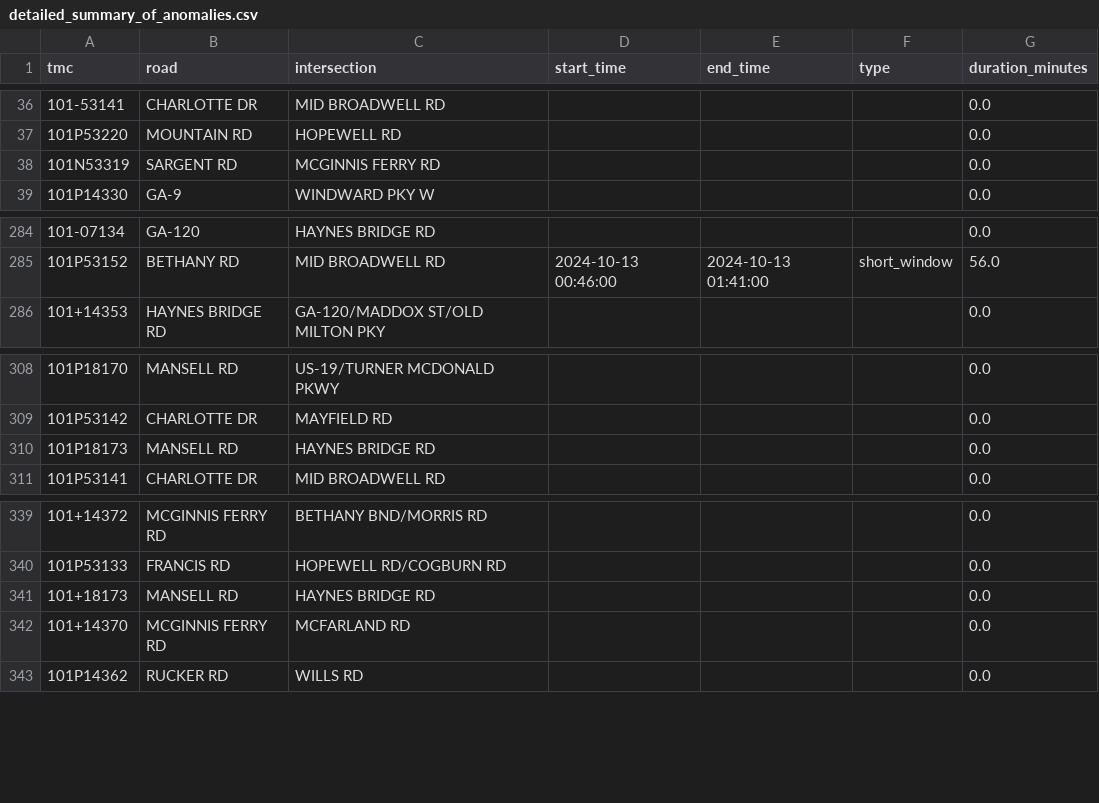
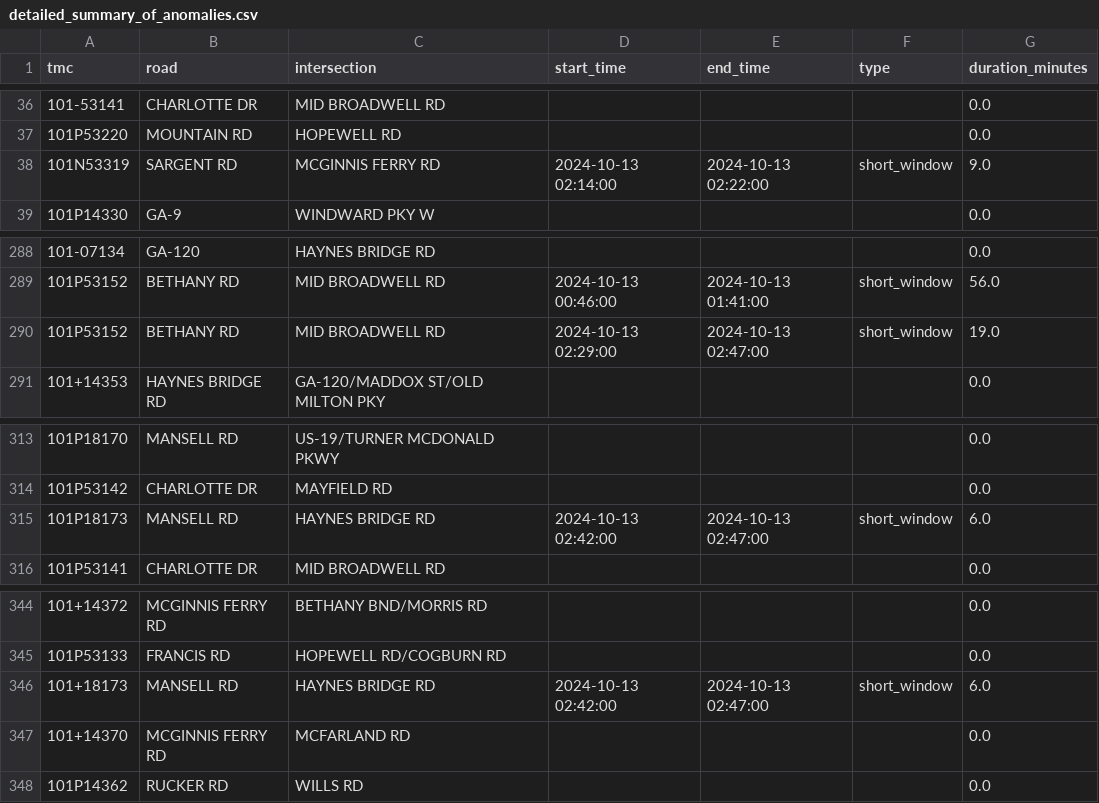
Before and after one commit to micahchenn/TrafficAnomalyTimeSeries, a CSV file: detailed_summary_of_anomalies.csv, drawn as a sheet; only a part is shown, gaps mark what is left out; the diff covers the shown part only.

```diff
--- a/detailed_summary_of_anomalies.csv
+++ b/detailed_summary_of_anomalies.csv
@@ -37,3 +37,3 @@ tmc,road,intersection,start_time,end_time,type,duration_minutes
 101P53220,MOUNTAIN RD,HOPEWELL RD,,,,0.0
-101N53319,SARGENT RD,MCGINNIS FERRY RD,,,,0.0
+101N53319,SARGENT RD,MCGINNIS FERRY RD,2024-10-13 02:14:00,2024-10-13 02:22:00,short_window,9.0
 101P14330,GA-9,WINDWARD PKY W,,,,0.0
@@ -285,2 +289,3 @@ tmc,road,intersection,start_time,end_time,type,duration_minutes
 101P53152,BETHANY RD,MID BROADWELL RD,2024-10-13 00:46:00,2024-10-13 01:41:00,short_window,56.0
+101P53152,BETHANY RD,MID BROADWELL RD,2024-10-13 02:29:00,2024-10-13 02:47:00,short_window,19.0
 101+14353,HAYNES BRIDGE RD,GA-120/MADDOX ST/OLD MILTON PKY,,,,0.0
@@ -309,3 +314,3 @@ tmc,road,intersection,start_time,end_time,type,duration_minutes
 101P53142,CHARLOTTE DR,MAYFIELD RD,,,,0.0
-101P18173,MANSELL RD,HAYNES BRIDGE RD,,,,0.0
+101P18173,MANSELL RD,HAYNES BRIDGE RD,2024-10-13 02:42:00,2024-10-13 02:47:00,short_window,6.0
 101P53141,CHARLOTTE DR,MID BROADWELL RD,,,,0.0
@@ -340,3 +345,3 @@ tmc,road,intersection,start_time,end_time,type,duration_minutes
 101P53133,FRANCIS RD,HOPEWELL RD/COGBURN RD,,,,0.0
-101+18173,MANSELL RD,HAYNES BRIDGE RD,,,,0.0
+101+18173,MANSELL RD,HAYNES BRIDGE RD,2024-10-13 02:42:00,2024-10-13 02:47:00,short_window,6.0
 101+14370,MCGINNIS FERRY RD,MCFARLAND RD,,,,0.0
```
Also changed, not shown: 4 added rows and 8 edited cells elsewhere in this file, summary_of_anomalies.csv, 5 other files.
